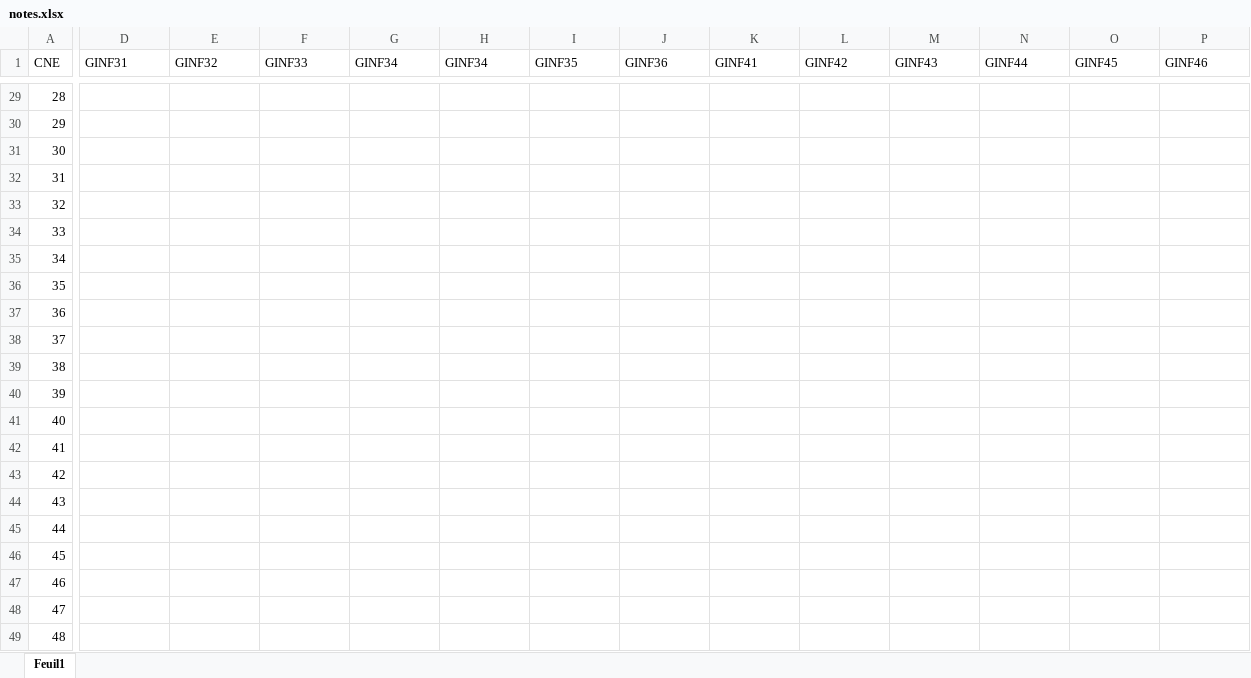
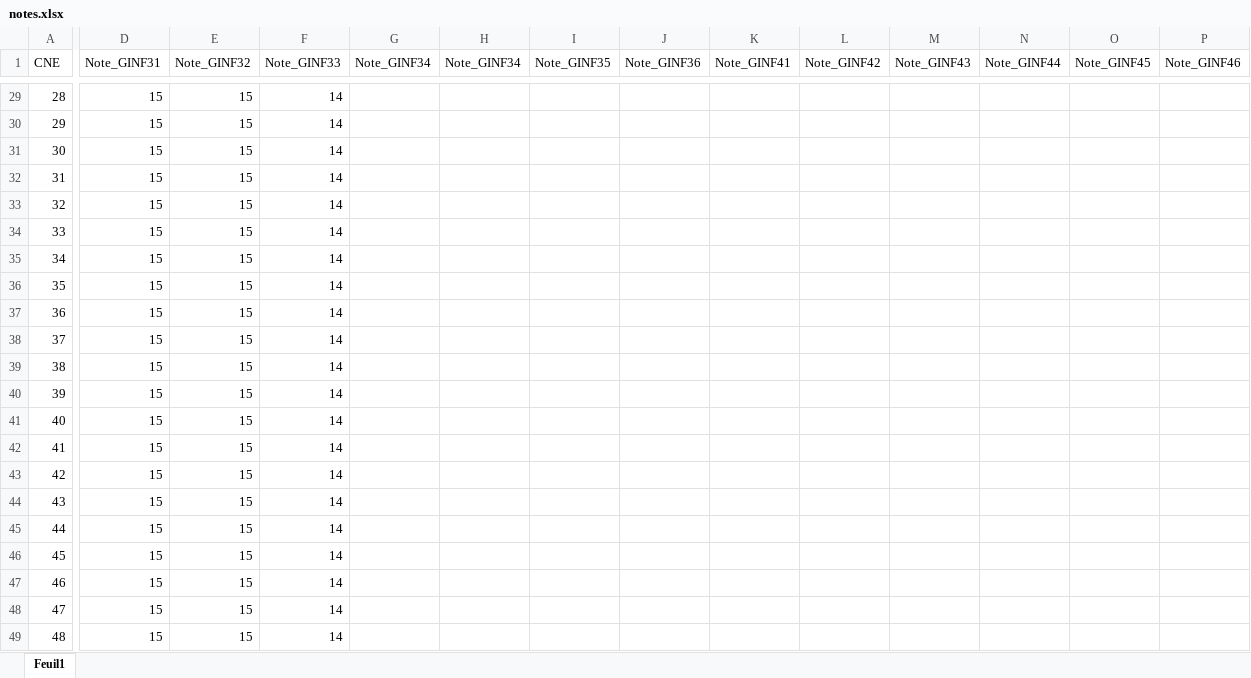
Before and after one commit to Tatani-Herman/Gestion-des-notes-avec-XML, an Excel workbook: resources/GINF2/notes.xlsx, sheet Feuil1, drawn as a sheet; only a part is shown, gaps mark what is left out; values as stored, in another font and other column widths than the file's, no borders; the diff covers the shown part only; the diff names each change by its address in the sheet, - before the commit and + after, or states it on an @@ line.

```diff
--- a/resources/GINF2/notes.xlsx (sheet Feuil1)
+++ b/resources/GINF2/notes.xlsx (sheet Feuil1)
-D1: GINF31
+D1: Note_GINF31
-E1: GINF32
+E1: Note_GINF32
-F1: GINF33
+F1: Note_GINF33
-G1: GINF34
+G1: Note_GINF34
-H1: GINF34
+H1: Note_GINF34
-I1: GINF35
+I1: Note_GINF35
-J1: GINF36
+J1: Note_GINF36
-K1: GINF41
+K1: Note_GINF41
-L1: GINF42
+L1: Note_GINF42
-M1: GINF43
+M1: Note_GINF43
-N1: GINF44
+N1: Note_GINF44
-O1: GINF45
+O1: Note_GINF45
-P1: GINF46
+P1: Note_GINF46
-D29:D49 (Note_GINF31): (empty)
+D29:D49 (Note_GINF31): 15
-E29:E49 (Note_GINF32): (empty)
+E29:E49 (Note_GINF32): 15
-F29:F49 (Note_GINF33): (empty)
+F29:F49 (Note_GINF33): 14
```
Also changed, not shown: 81 edited cells elsewhere in this sheet, resources/professeurs.xlsx.
